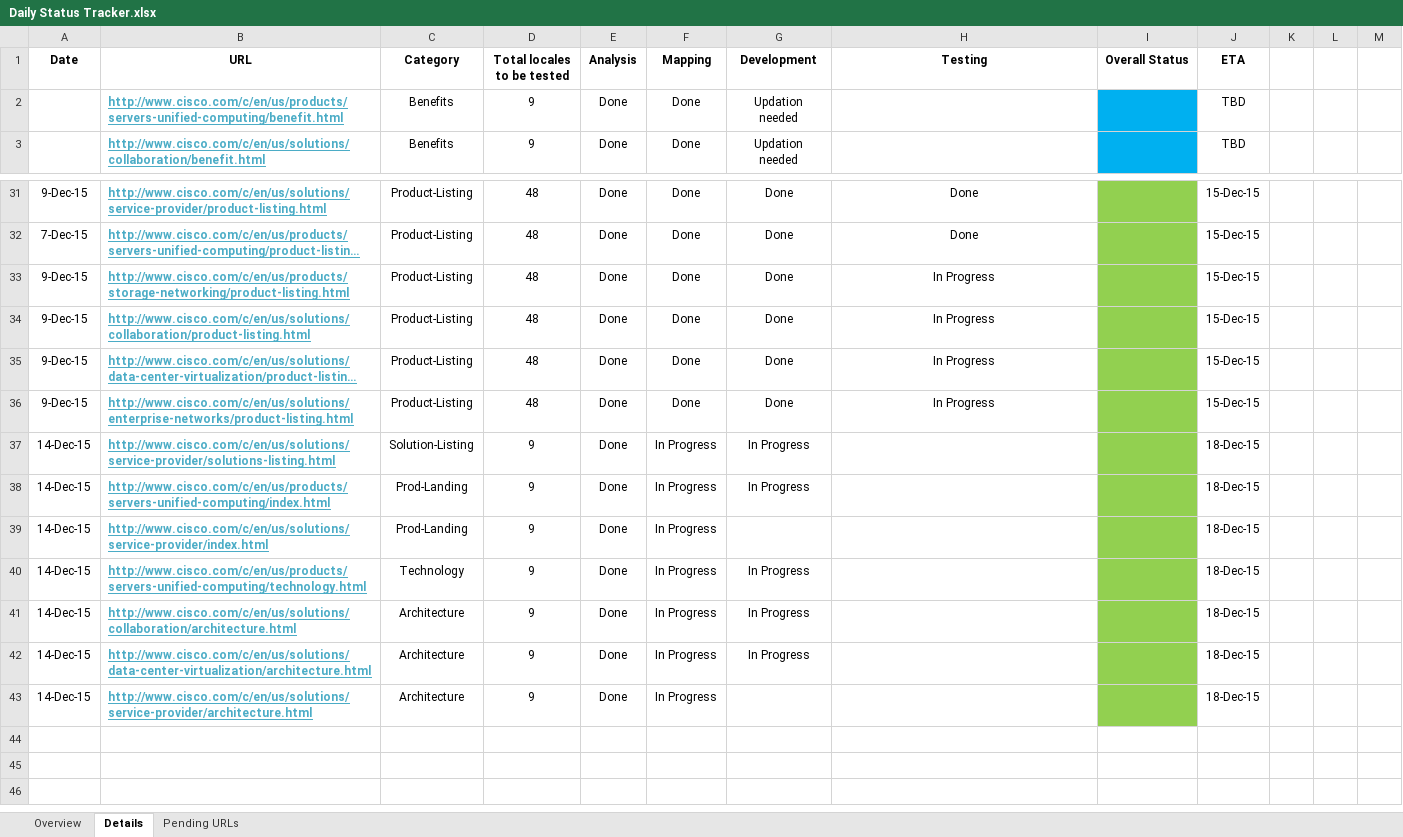
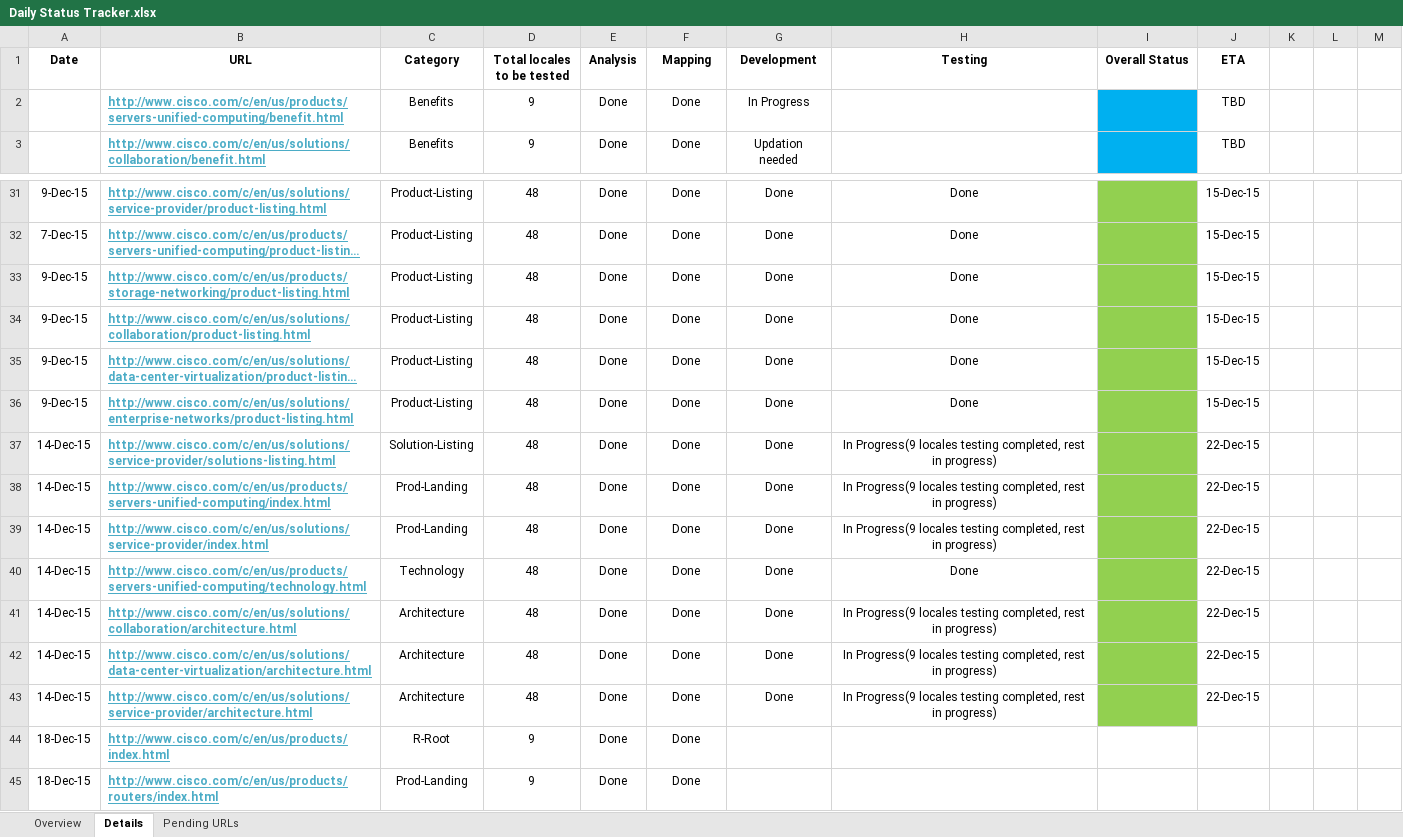
Before and after one commit to shreyabhatnagar/OVWMigration, an Excel workbook: docs/Daily Status Tracker.xlsx, sheet Details, drawn as a sheet; only a part is shown, gaps mark what is left out; long unchanged cells end in …; values as stored, in another font and other column widths than the file's, no borders; the diff names each change by its address in the sheet, - before the commit and + after, or states it on an @@ line.

Commit message:
Updated with the latest details.

```diff
--- a/docs/Daily Status Tracker.xlsx (sheet Details)
+++ b/docs/Daily Status Tracker.xlsx (sheet Details)
-G2 (Development): Updation needed
+G2 (Development): In Progress
-H33:H36 (Testing): In Progress
+H33:H36 (Testing): Done
-D37:D43 (Total locales to be tested): 9
+D37:D43 (Total locales to be tested): 48
-F37:F43 (Mapping): In Progress
+F37:F43 (Mapping): Done
-G37:G38 (Development): In Progress
+G37:G38 (Development): Done
-H37:H39 (Testing): (empty)
+H37:H39 (Testing): In Progress(9 locales testing completed, rest in progress)
-J37:J43 (ETA): 18-Dec-15
+J37:J43 (ETA): 22-Dec-15
-G39 (Development): (empty)
+G39 (Development): Done
-G40:G42 (Development): In Progress
+G40:G42 (Development): Done
-H40 (Testing): (empty)
+H40 (Testing): Done
-H41:H43 (Testing): (empty)
+H41:H43 (Testing): In Progress(9 locales testing completed, rest in progress)
-G43 (Development): (empty)
+G43 (Development): Done
+row 44: 18-Dec-15 | http://www.cisco.com/c/en/us/products/index.html | R-Root | 9 | Done | Done
+row 45: 18-Dec-15 | http://www.cisco.com/c/en/us/products/routers/index.html | Prod-Landing | 9 | Done | Done
```
Also changed, not shown: sheet Overview, sheet Pending URLs.
